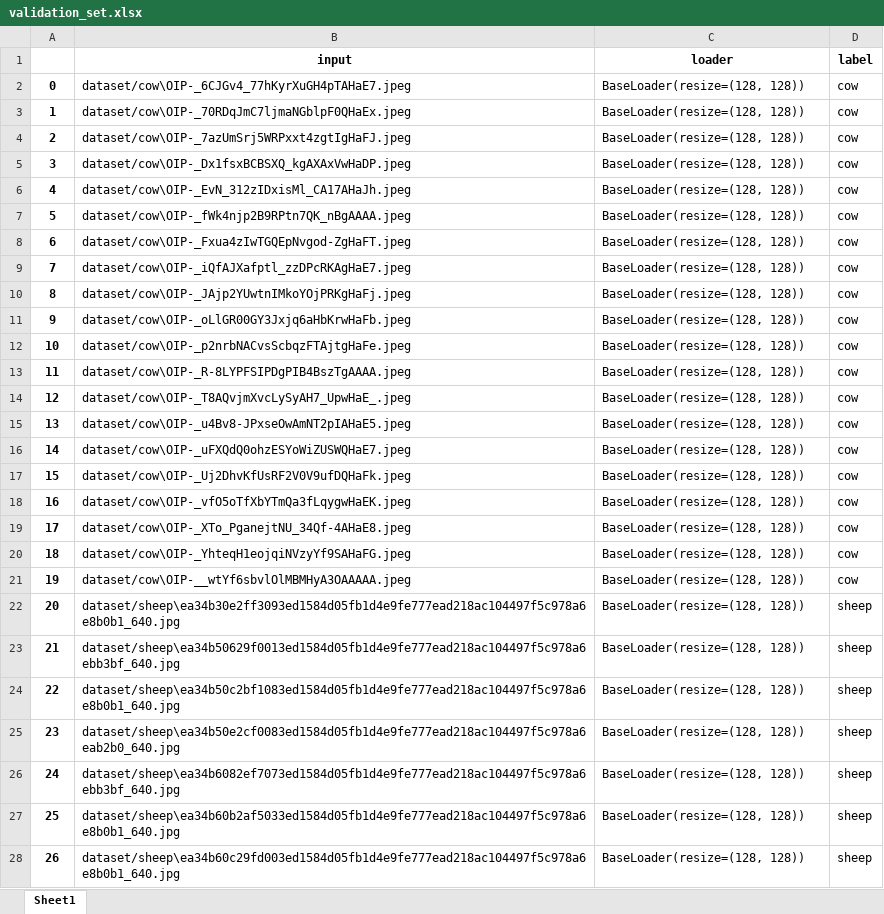
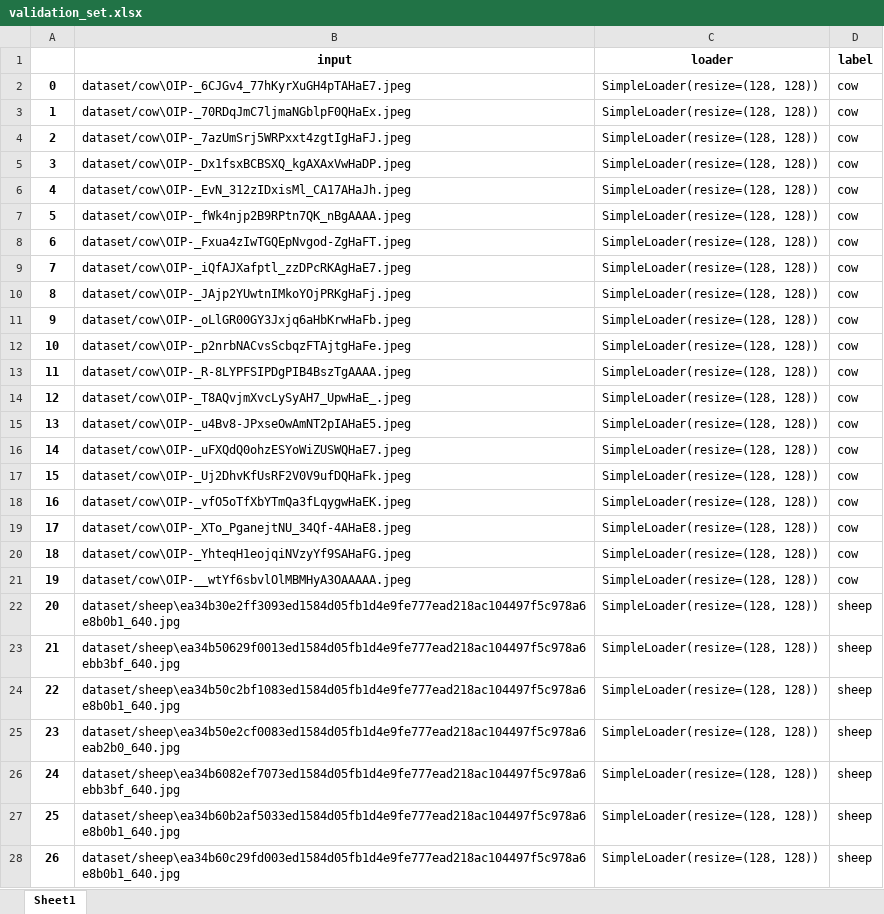
Before and after one commit to cherullo/exp, an Excel workbook: src/examples/training/reports/animal_classification_4classes_imbalanced-41fb392e/validation_set.xlsx, sheet Sheet1, drawn as a sheet; only a part is shown; values as stored, in another font and other column widths than the file's, no borders; the diff covers the shown part only; the diff names each change by its address in the sheet, - before the commit and + after, or states it on an @@ line.

```diff
--- a/src/examples/training/reports/animal_classification_4classes_imbalanced-41fb392e/validation_set.xlsx (sheet Sheet1)
+++ b/src/examples/training/reports/animal_classification_4classes_imbalanced-41fb392e/validation_set.xlsx (sheet Sheet1)
-C2:C28 (loader): BaseLoader(resize=(128, 128))
+C2:C28 (loader): SimpleLoader(resize=(128, 128))
```
Also changed, not shown: 53 edited cells elsewhere in this sheet, src/examples/training/reports/animal_classification_4classes_imbalanced-41fb392e/preprocessed.xlsx, src/examples/training/reports/animal_classification_4classes_imbalanced-41fb392e/training_set.xlsx, 12 other files.
